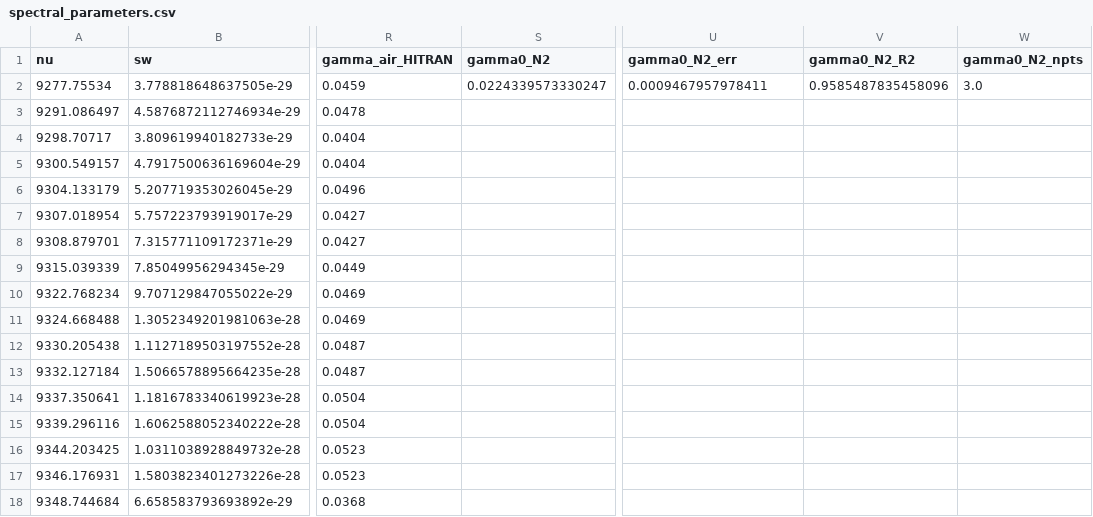
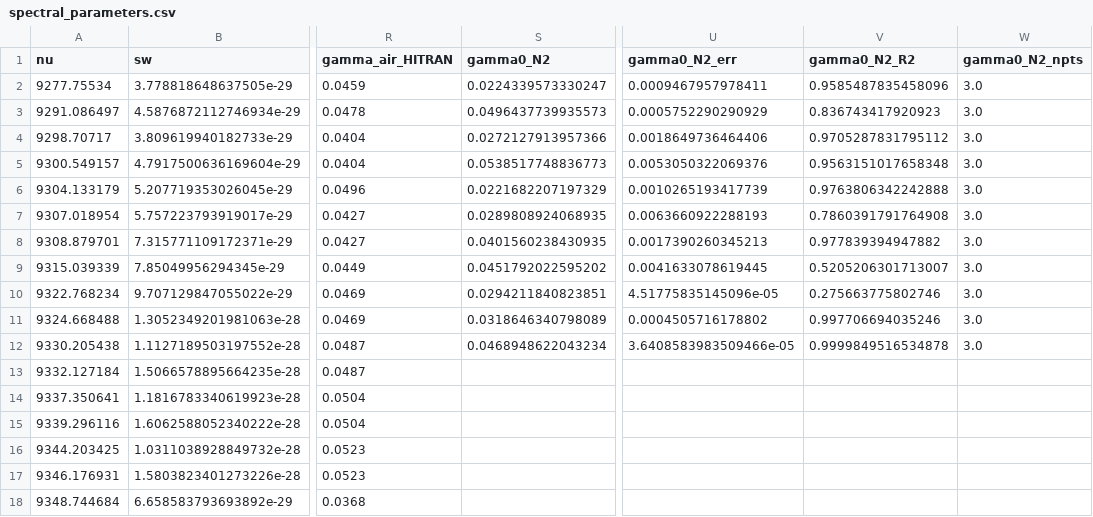
Before and after one commit to donghang6/CRDS-Data-Process, a CSV file: output/results/final/spectral_parameters.csv, drawn as a sheet; only a part is shown, gaps mark what is left out; the diff names each change by its address in the sheet, - before the commit and + after, or states it on an @@ line.

Commit message:
9330.205438

```diff
--- a/output/results/final/spectral_parameters.csv
+++ b/output/results/final/spectral_parameters.csv
-S3 (gamma0_N2): (empty)
+S3 (gamma0_N2): 0.0496437739935573
-U3 (gamma0_N2_err): (empty)
+U3 (gamma0_N2_err): 0.0005752290290929
-V3 (gamma0_N2_R2): (empty)
+V3 (gamma0_N2_R2): 0.836743417920923
-W3:W12 (gamma0_N2_npts): (empty)
+W3:W12 (gamma0_N2_npts): 3.0
-S4 (gamma0_N2): (empty)
+S4 (gamma0_N2): 0.0272127913957366
-U4 (gamma0_N2_err): (empty)
+U4 (gamma0_N2_err): 0.0018649736464406
-V4 (gamma0_N2_R2): (empty)
+V4 (gamma0_N2_R2): 0.9705287831795112
-S5 (gamma0_N2): (empty)
+S5 (gamma0_N2): 0.0538517748836773
-U5 (gamma0_N2_err): (empty)
+U5 (gamma0_N2_err): 0.0053050322069376
-V5 (gamma0_N2_R2): (empty)
+V5 (gamma0_N2_R2): 0.9563151017658348
-S6 (gamma0_N2): (empty)
+S6 (gamma0_N2): 0.0221682207197329
-U6 (gamma0_N2_err): (empty)
+U6 (gamma0_N2_err): 0.0010265193417739
-V6 (gamma0_N2_R2): (empty)
+V6 (gamma0_N2_R2): 0.9763806342242888
-S7 (gamma0_N2): (empty)
+S7 (gamma0_N2): 0.0289808924068935
-U7 (gamma0_N2_err): (empty)
+U7 (gamma0_N2_err): 0.0063660922288193
-V7 (gamma0_N2_R2): (empty)
+V7 (gamma0_N2_R2): 0.7860391791764908
-S8 (gamma0_N2): (empty)
+S8 (gamma0_N2): 0.0401560238430935
-U8 (gamma0_N2_err): (empty)
+U8 (gamma0_N2_err): 0.0017390260345213
-V8 (gamma0_N2_R2): (empty)
+V8 (gamma0_N2_R2): 0.977839394947882
-S9 (gamma0_N2): (empty)
+S9 (gamma0_N2): 0.0451792022595202
-U9 (gamma0_N2_err): (empty)
+U9 (gamma0_N2_err): 0.0041633078619445
-V9 (gamma0_N2_R2): (empty)
+V9 (gamma0_N2_R2): 0.5205206301713007
-S10 (gamma0_N2): (empty)
+S10 (gamma0_N2): 0.0294211840823851
-U10 (gamma0_N2_err): (empty)
+U10 (gamma0_N2_err): 4.51775835145096e-05
-V10 (gamma0_N2_R2): (empty)
+V10 (gamma0_N2_R2): 0.275663775802746
-S11 (gamma0_N2): (empty)
+S11 (gamma0_N2): 0.0318646340798089
-U11 (gamma0_N2_err): (empty)
+U11 (gamma0_N2_err): 0.0004505716178802
-V11 (gamma0_N2_R2): (empty)
+V11 (gamma0_N2_R2): 0.997706694035246
-S12 (gamma0_N2): (empty)
+S12 (gamma0_N2): 0.0468948622043234
-U12 (gamma0_N2_err): (empty)
+U12 (gamma0_N2_err): 3.6408583983509466e-05
-V12 (gamma0_N2_R2): (empty)
+V12 (gamma0_N2_R2): 0.9999849516534878
```
